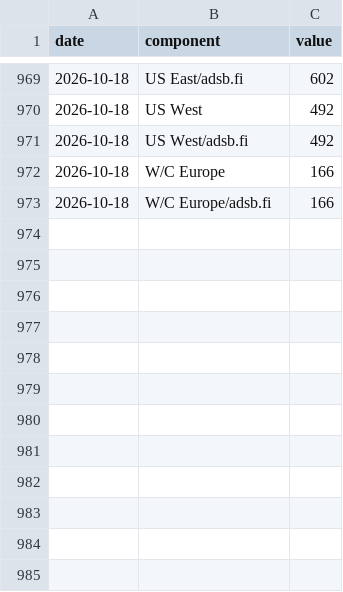
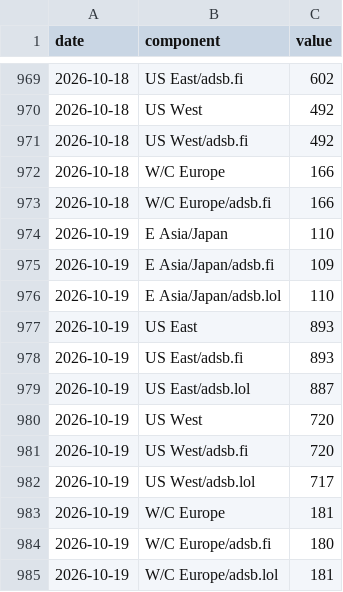
Before and after one commit to wan9yu/tremor, a CSV file: data/components/flights.csv, drawn as a sheet; only a part is shown, gaps mark what is left out; the diff names each change by its address in the sheet, - before the commit and + after, or states it on an @@ line.

```diff
--- a/data/components/flights.csv
+++ b/data/components/flights.csv
+row 974: 2026-10-19 | E Asia/Japan | 110
+row 975: 2026-10-19 | E Asia/Japan/adsb.fi | 109
+row 976: 2026-10-19 | E Asia/Japan/adsb.lol | 110
+row 977: 2026-10-19 | US East | 893
+row 978: 2026-10-19 | US East/adsb.fi | 893
+row 979: 2026-10-19 | US East/adsb.lol | 887
+row 980: 2026-10-19 | US West | 720
+row 981: 2026-10-19 | US West/adsb.fi | 720
+row 982: 2026-10-19 | US West/adsb.lol | 717
+row 983: 2026-10-19 | W/C Europe | 181
+row 984: 2026-10-19 | W/C Europe/adsb.fi | 180
+row 985: 2026-10-19 | W/C Europe/adsb.lol | 181
```
Also changed, not shown: data/components/chokepoint_breadth.csv, data/control_daylength.csv, 50 other files.
